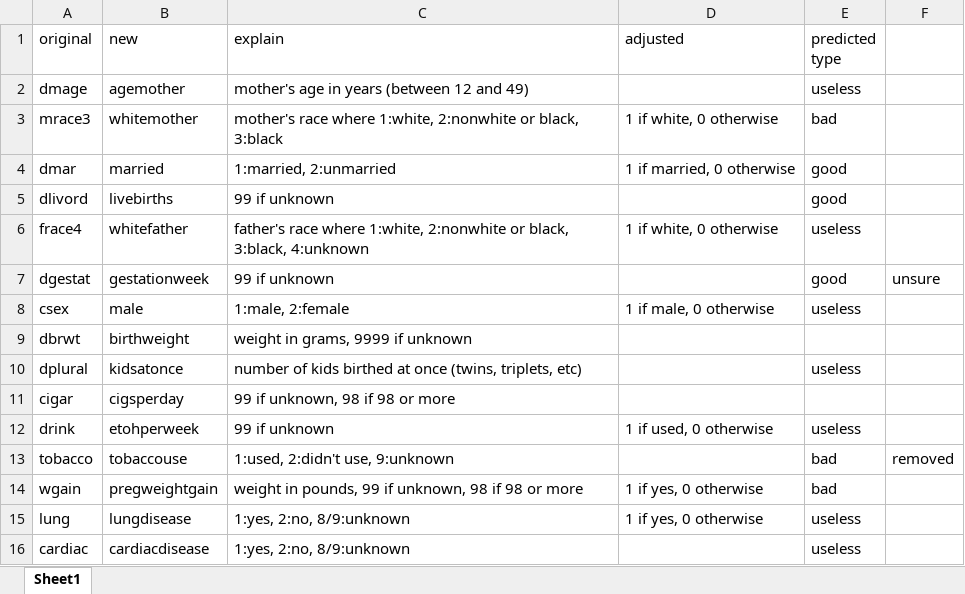
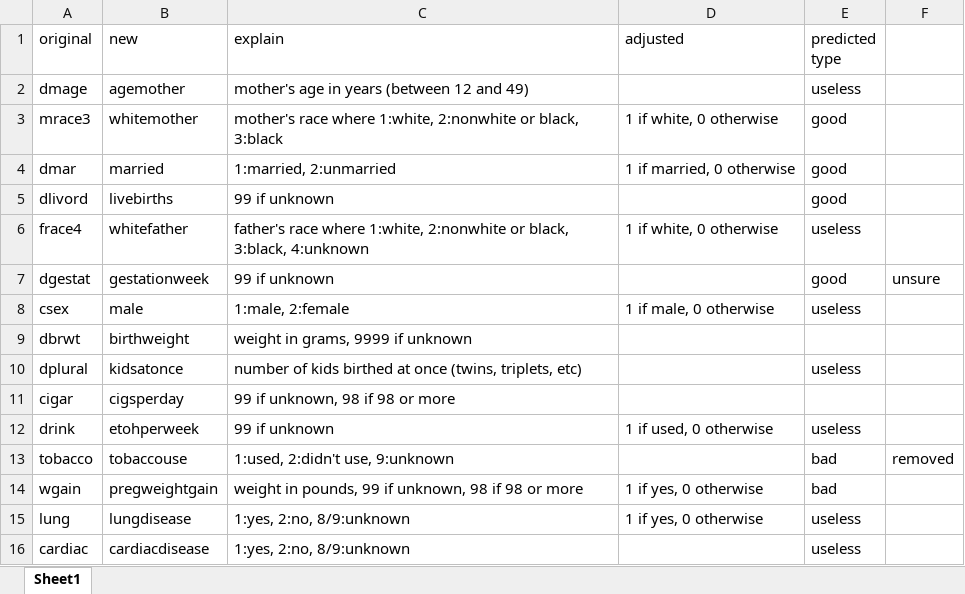
Before and after one commit to jjacobowitz/SS340_Abdelwahed, an Excel workbook: HW3/Codebook.xlsx, sheet Sheet1, drawn as a sheet; values as stored, in another font and other column widths than the file's, no borders; the diff names each change by its address in the sheet, - before the commit and + after, or states it on an @@ line.

```diff
--- a/HW3/Codebook.xlsx (sheet Sheet1)
+++ b/HW3/Codebook.xlsx (sheet Sheet1)
-E3 (predicted type): bad
+E3 (predicted type): good
```
